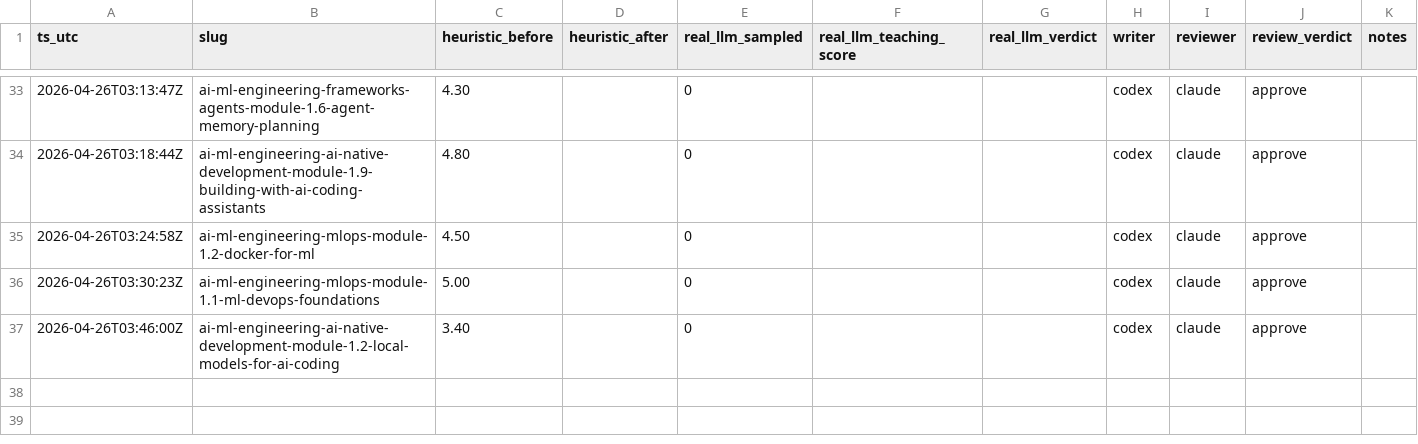
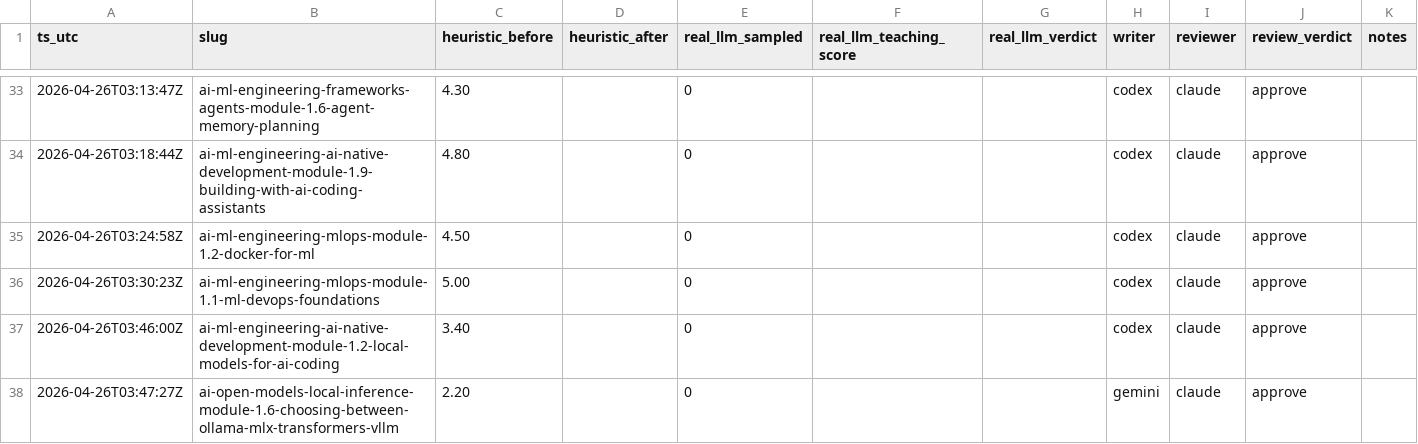
Before and after one commit to krisztiankoos/kubedojo, a TSV file: docs/quality-progress.tsv, drawn as a sheet; only a part is shown, gaps mark what is left out; the diff names each change by its address in the sheet, - before the commit and + after, or states it on an @@ line.

Commit message:
quality(ledger): post-merge audit row for ai-open-models-local-inference-module-1.6-choosing-between-ollama-mlx-transformers-vllm

```diff
--- a/docs/quality-progress.tsv
+++ b/docs/quality-progress.tsv
+row 38: 2026-04-26T03:47:27Z | ai-open-models-local-inference-module-1.6-choosing-between-ollama-mlx-transformers-vllm | 2.20 |  | 0 |  |  | gemini | claude | approve
```
